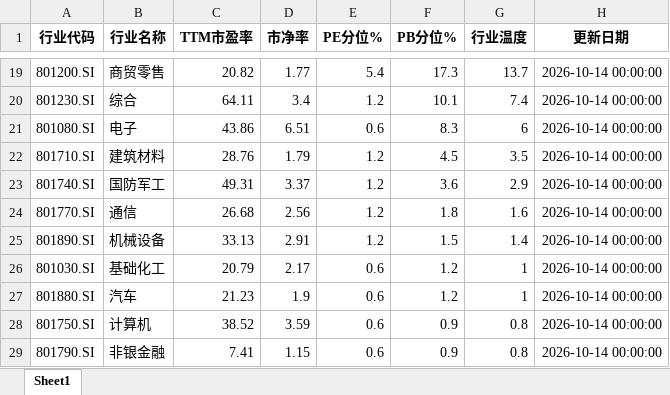
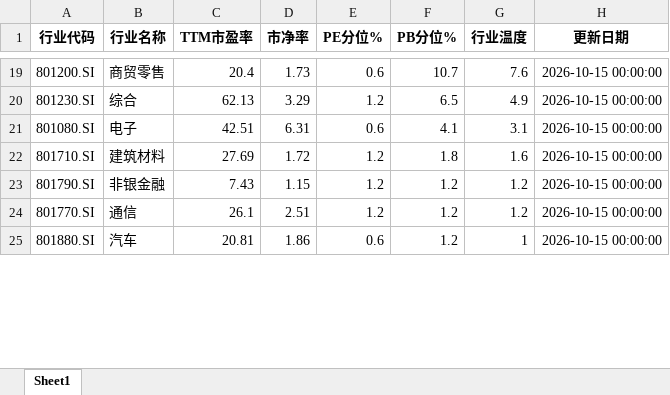
Before and after one commit to qimingqianxing/market-report, an Excel workbook: A股申万一级行业温度计_最新.xlsx, sheet Sheet1, drawn as a sheet; only a part is shown, gaps mark what is left out; values as stored, in another font and other column widths than the file's, no borders; removed rows and columns are numbered as before the commit, all else as after; the diff covers the shown part only; the diff names each change by its address in the sheet, - before the commit and + after, or states it on an @@ line.

```diff
--- a/A股申万一级行业温度计_最新.xlsx (sheet Sheet1)
+++ b/A股申万一级行业温度计_最新.xlsx (sheet Sheet1)
-C19 (TTM市盈率): 20.82
+C19 (TTM市盈率): 20.4
-D19 (市净率): 1.77
+D19 (市净率): 1.73
-E19 (PE分位%): 5.4
+E19 (PE分位%): 0.6
-F19 (PB分位%): 17.3
+F19 (PB分位%): 10.7
-G19 (行业温度): 13.7
+G19 (行业温度): 7.6
-H19:H22 (更新日期): 2026-10-14 00:00:00
+H19:H22 (更新日期): 2026-10-15 00:00:00
-C20 (TTM市盈率): 64.11
+C20 (TTM市盈率): 62.13
-D20 (市净率): 3.4
+D20 (市净率): 3.29
-F20 (PB分位%): 10.1
+F20 (PB分位%): 6.5
-G20 (行业温度): 7.4
+G20 (行业温度): 4.9
-C21 (TTM市盈率): 43.86
+C21 (TTM市盈率): 42.51
-D21 (市净率): 6.51
+D21 (市净率): 6.31
-F21 (PB分位%): 8.3
+F21 (PB分位%): 4.1
-G21 (行业温度): 6
+G21 (行业温度): 3.1
-C22 (TTM市盈率): 28.76
+C22 (TTM市盈率): 27.69
-D22 (市净率): 1.79
+D22 (市净率): 1.72
-F22 (PB分位%): 4.5
+F22 (PB分位%): 1.8
-G22 (行业温度): 3.5
+G22 (行业温度): 1.6
-row 23: 801740.SI | 国防军工 | 49.31 | 3.37 | 1.2 | 3.6 | 2.9 | 2026-10-14 00:00:00
+row 23: 801790.SI | 非银金融 | 7.43 | 1.15 | 1.2 | 1.2 | 1.2 | 2026-10-15 00:00:00
-C24 (TTM市盈率): 26.68
+C24 (TTM市盈率): 26.1
-D24 (市净率): 2.56
+D24 (市净率): 2.51
-F24 (PB分位%): 1.8
+F24 (PB分位%): 1.2
-G24 (行业温度): 1.6
+G24 (行业温度): 1.2
-H24 (更新日期): 2026-10-14 00:00:00
+H24 (更新日期): 2026-10-15 00:00:00
-row 25: 801890.SI | 机械设备 | 33.13 | 2.91 | 1.2 | 1.5 | 1.4 | 2026-10-14 00:00:00
-row 26: 801030.SI | 基础化工 | 20.79 | 2.17 | 0.6 | 1.2 | 1 | 2026-10-14 00:00:00
-C25 (TTM市盈率): 21.23
+C25 (TTM市盈率): 20.81
-D25 (市净率): 1.9
+D25 (市净率): 1.86
-H25 (更新日期): 2026-10-14 00:00:00
+H25 (更新日期): 2026-10-15 00:00:00
-row 28: 801750.SI | 计算机 | 38.52 | 3.59 | 0.6 | 0.9 | 0.8 | 2026-10-14 00:00:00
-row 29: 801790.SI | 非银金融 | 7.41 | 1.15 | 0.6 | 0.9 | 0.8 | 2026-10-14 00:00:00
```
Also changed, not shown: 11 added rows, 7 removed rows and 64 edited cells elsewhere in this sheet, 9 other files.
